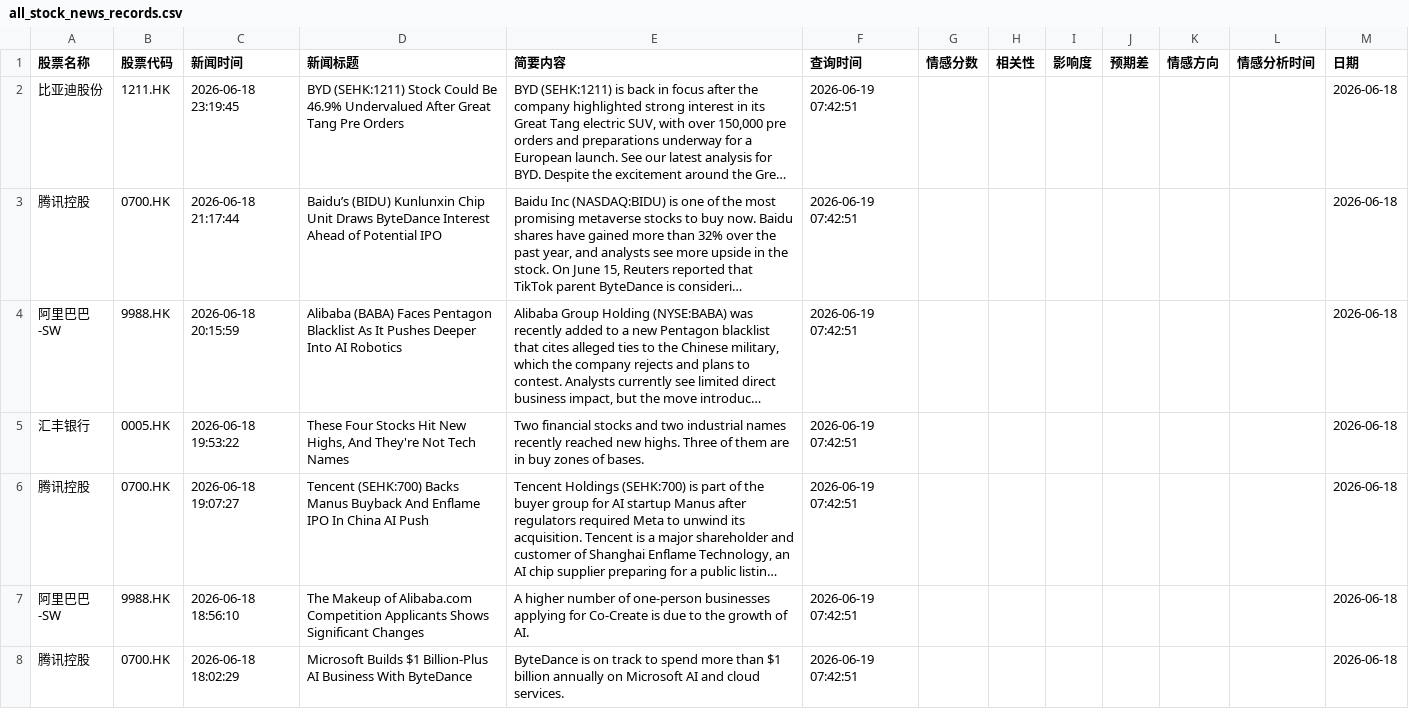
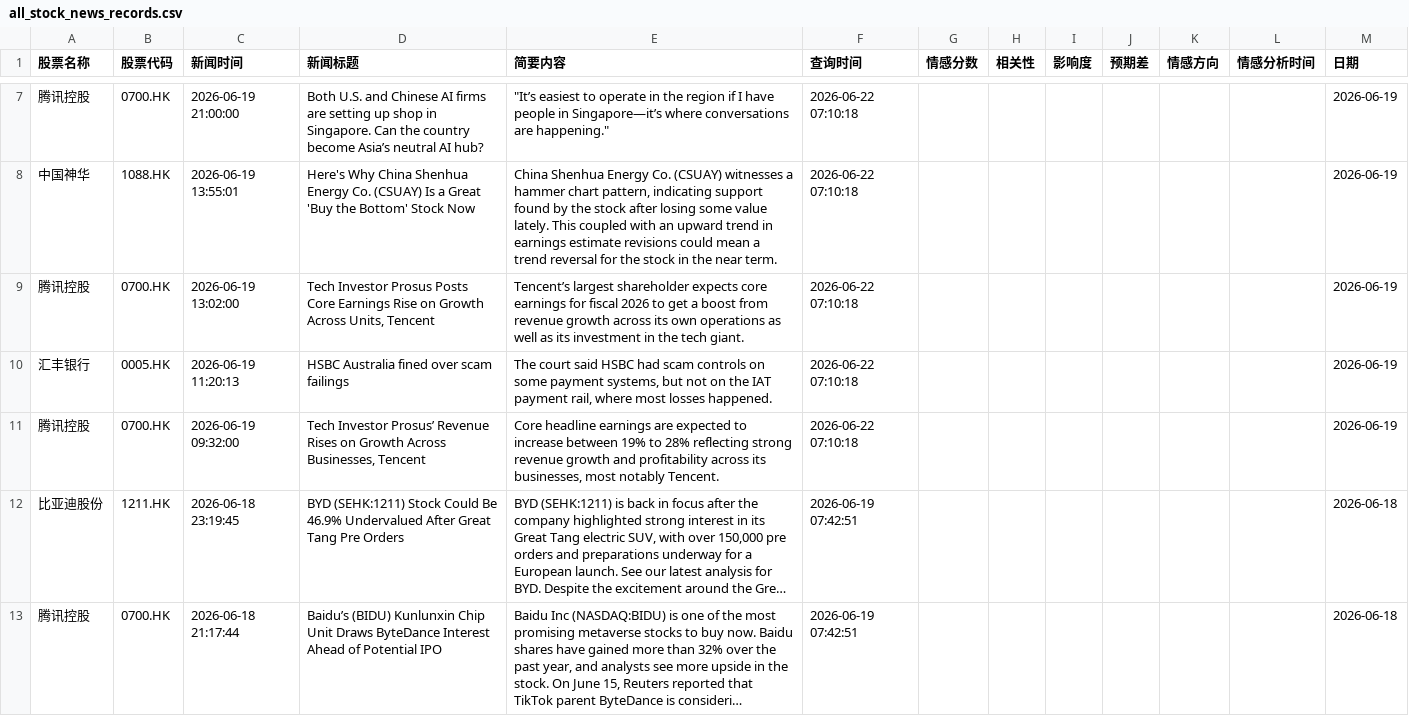
Before and after one commit to chankayxu/fortune, a CSV file: data/all_stock_news_records.csv, drawn as a sheet; only a part is shown, gaps mark what is left out; the shorter side is filled out with more unchanged rows; long unchanged cells end in …; the diff covers the shown part only; the diff names each change by its address in the sheet, - before the commit and + after, or states it on an @@ line.

```diff
--- a/data/all_stock_news_records.csv
+++ b/data/all_stock_news_records.csv
+row 7: 腾讯控股 | 0700.HK | 2026-06-19 21:00:00 | Both U.S. and Chinese AI firms are setting up shop in Singapore. Can the country become Asia’s neutral AI hub? | "It’s easiest to operate in the region if I have people in Singapore—it’s where conversations are happening." | 2026-06-22 07:10:18 |  |  |  |  |  |  | 2026-06-19
+row 8: 中国神华 | 1088.HK | 2026-06-19 13:55:01 | Here's Why China Shenhua Energy Co. (CSUAY) Is a Great 'Buy the Bottom' Stock Now | China Shenhua Energy Co. (CSUAY) witnesses a hammer chart pattern, indicating support found by the stock after losing some value lately. This coupled with an upward trend in earnings estimate revisions could mean a trend reversal for the stock in the near term. | 2026-06-22 07:10:18 |  |  |  |  |  |  | 2026-06-19
+row 9: 腾讯控股 | 0700.HK | 2026-06-19 13:02:00 | Tech Investor Prosus Posts Core Earnings Rise on Growth Across Units, Tencent | Tencent’s largest shareholder expects core earnings for fiscal 2026 to get a boost from revenue growth across its own operations as well as its investment in the tech giant. | 2026-06-22 07:10:18 |  |  |  |  |  |  | 2026-06-19
+row 10: 汇丰银行 | 0005.HK | 2026-06-19 11:20:13 | HSBC Australia fined over scam failings | The court said HSBC had scam controls on some payment systems, but not on the IAT payment rail, where most losses happened. | 2026-06-22 07:10:18 |  |  |  |  |  |  | 2026-06-19
+row 11: 腾讯控股 | 0700.HK | 2026-06-19 09:32:00 | Tech Investor Prosus’ Revenue Rises on Growth Across Businesses, Tencent | Core headline earnings are expected to increase between 19% to 28% reflecting strong revenue growth and profitability across its businesses, most notably Tencent. | 2026-06-22 07:10:18 |  |  |  |  |  |  | 2026-06-19
```
Also changed, not shown: 5 added rows and 55 moved rows elsewhere in this file.
